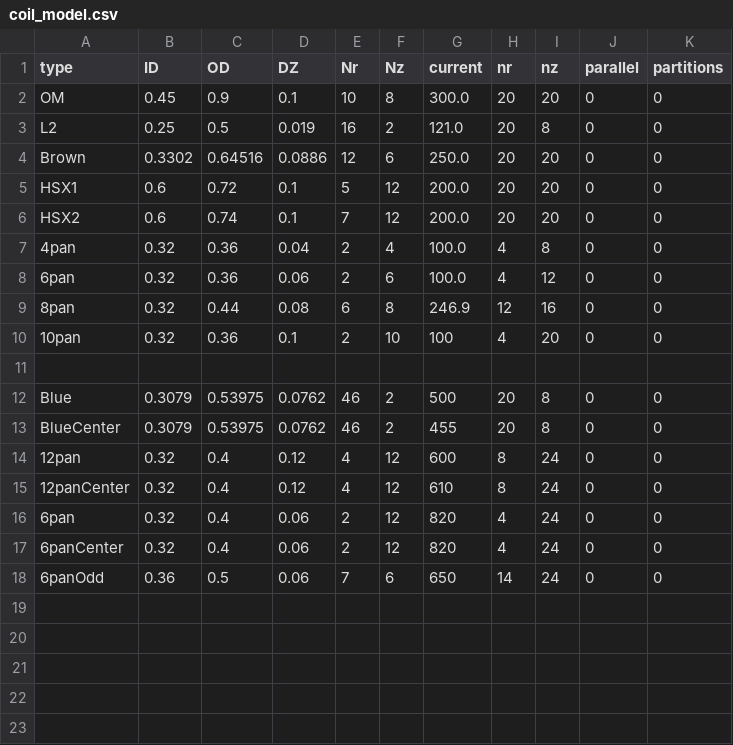
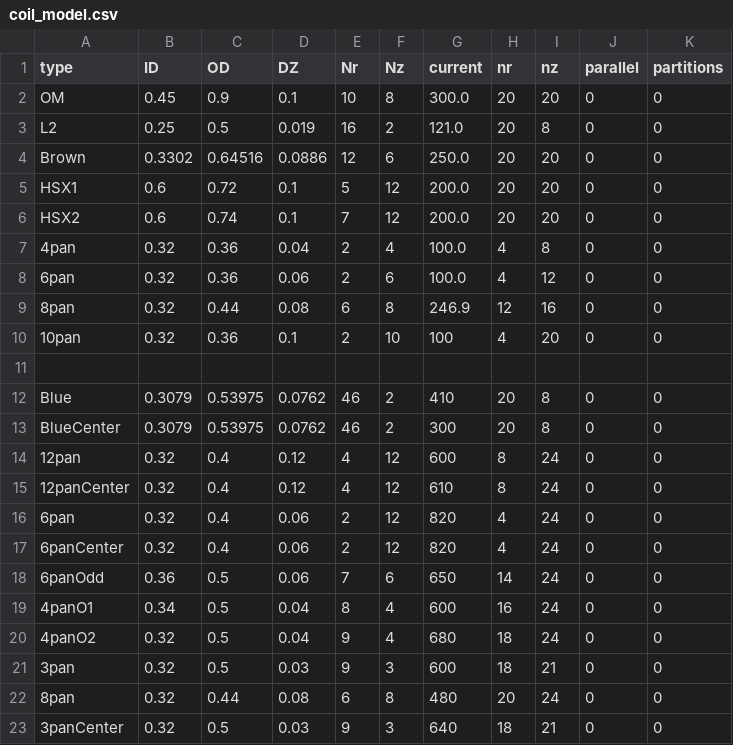
Before and after one commit to tmqian/SLAM-Coil, a CSV file: coil_models/coil_model.csv, drawn as a sheet.

```diff
--- a/coil_models/coil_model.csv
+++ b/coil_models/coil_model.csv
@@ -11,4 +11,4 @@ HSX2,0.6,0.74,0.1,7,12,200.0,20,20,0,0
 ,,,,,,,,,,
-Blue,0.3079,0.53975,0.0762,46,2,500,20,8,0,0
-BlueCenter," 0.3079",0.53975,0.0762,46,2,455,20,8,0,0
+Blue,0.3079,0.53975,0.0762,46,2,410,20,8,0,0
+BlueCenter," 0.3079",0.53975,0.0762,46,2,300,20,8,0,0
 12pan,0.32,0.4,0.12,4,12,600,8,24,0,0
@@ -18 +18,6 @@ BlueCenter," 0.3079",0.53975,0.0762,46,2,455,20,8,0,0
 6panOdd,0.36,0.5,0.06,7,6,650,14,24,0,0
+4panO1,0.34,0.5,0.04,8,4,600,16,24,0,0
+4panO2,0.32,0.5,0.04,9,4,680,18,24,0,0
+3pan,0.32,0.5,0.03,9,3,600,18,21,0,0
+8pan,0.32,0.44,0.08,6,8,480,20,24,0,0
+3panCenter,0.32,0.5,0.03,9,3,640,18,21,0,0
```
Also changed, not shown: possible-coil.csv, 9 other files.
